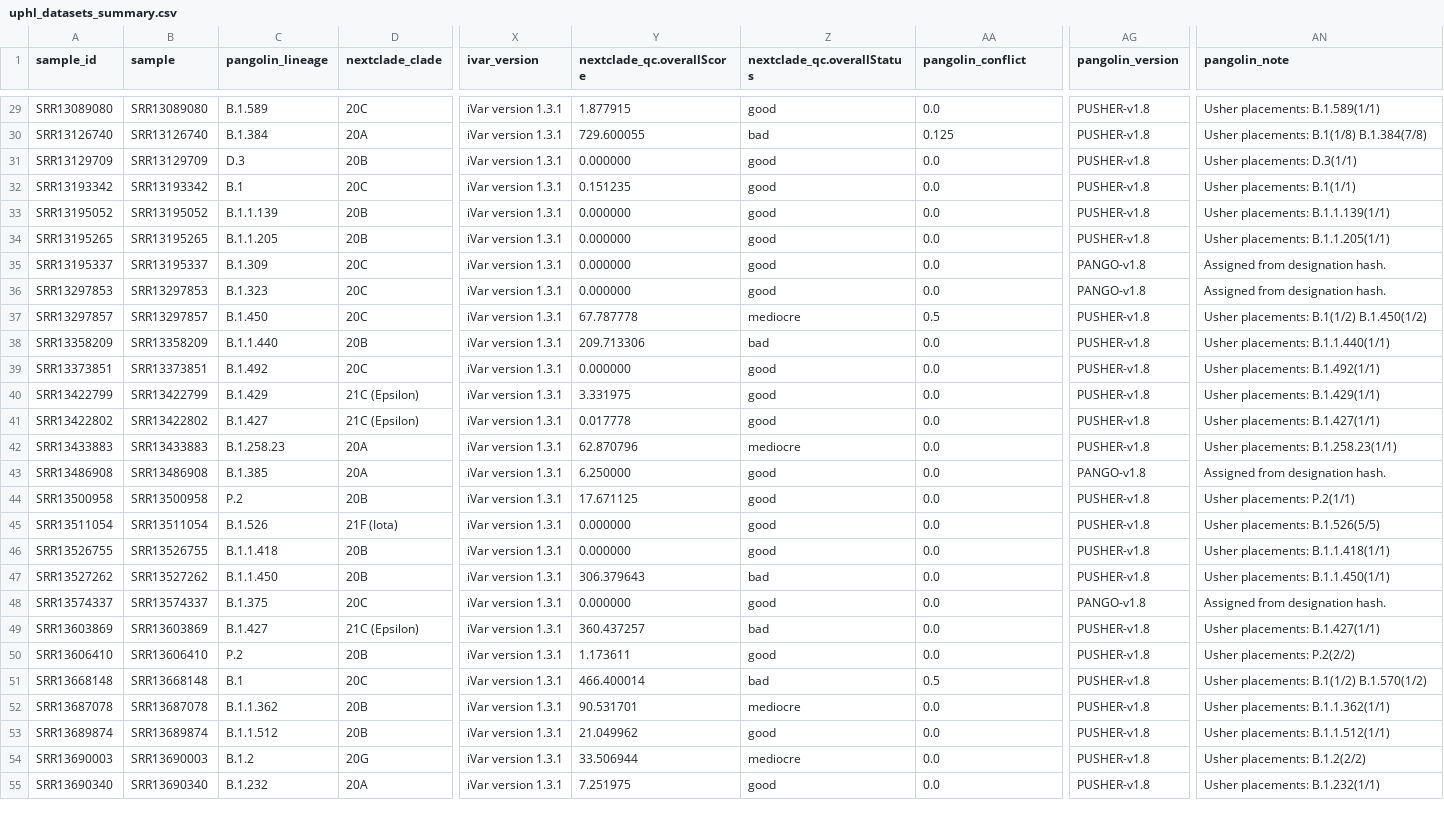
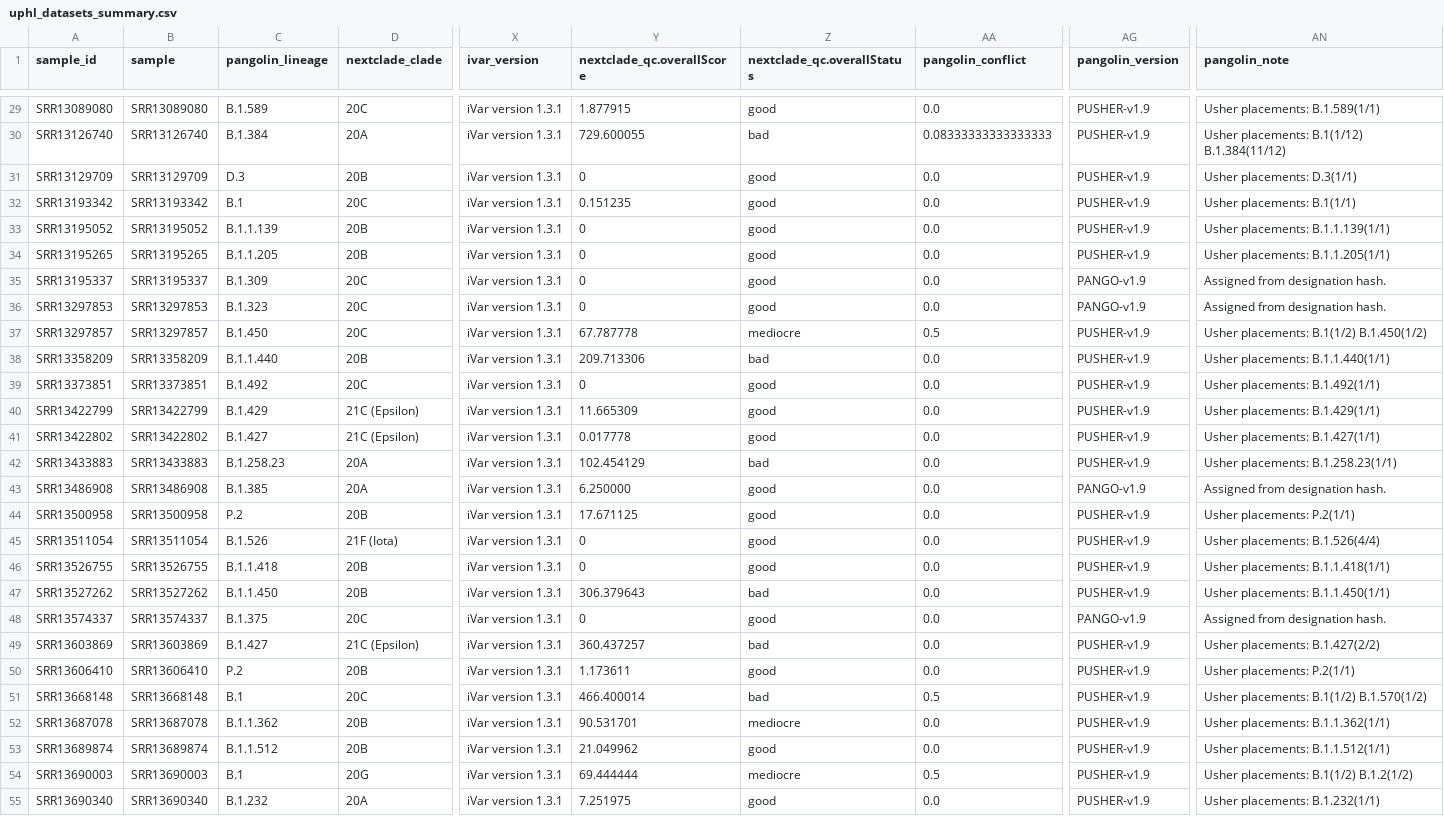
Before and after one commit to UPHL-BioNGS/Cecret, a CSV file: data/uphl_datasets_summary.csv, drawn as a sheet; only a part is shown, gaps mark what is left out; the diff covers the shown part only; the diff names each change by its address in the sheet, - before the commit and + after, or states it on an @@ line.

```diff
--- a/data/uphl_datasets_summary.csv
+++ b/data/uphl_datasets_summary.csv
-AG29:AG34 (pangolin_version): PUSHER-v1.8
+AG29:AG34 (pangolin_version): PUSHER-v1.9
-AA30 (pangolin_conflict): 0.125
+AA30 (pangolin_conflict): 0.08333333333333333
-AN30 (pangolin_note): Usher placements: B.1(1/8) B.1.384(7/8)
+AN30 (pangolin_note): Usher placements: B.1(1/12) B.1.384(11/12)
-Y31 (nextclade_qc.overallScore): 0.000000
+Y31 (nextclade_qc.overallScore): 0
-Y33:Y36 (nextclade_qc.overallScore): 0.000000
+Y33:Y36 (nextclade_qc.overallScore): 0
-AG35:AG36 (pangolin_version): PANGO-v1.8
+AG35:AG36 (pangolin_version): PANGO-v1.9
-AG37:AG42 (pangolin_version): PUSHER-v1.8
+AG37:AG42 (pangolin_version): PUSHER-v1.9
-Y39 (nextclade_qc.overallScore): 0.000000
+Y39 (nextclade_qc.overallScore): 0
-Y40 (nextclade_qc.overallScore): 3.331975
+Y40 (nextclade_qc.overallScore): 11.665309
-Y42 (nextclade_qc.overallScore): 62.870796
+Y42 (nextclade_qc.overallScore): 102.454129
-Z42 (nextclade_qc.overallStatus): mediocre
+Z42 (nextclade_qc.overallStatus): bad
-AG43 (pangolin_version): PANGO-v1.8
+AG43 (pangolin_version): PANGO-v1.9
-AG44:AG47 (pangolin_version): PUSHER-v1.8
+AG44:AG47 (pangolin_version): PUSHER-v1.9
-Y45:Y46 (nextclade_qc.overallScore): 0.000000
+Y45:Y46 (nextclade_qc.overallScore): 0
-AN45 (pangolin_note): Usher placements: B.1.526(5/5)
+AN45 (pangolin_note): Usher placements: B.1.526(4/4)
-Y48 (nextclade_qc.overallScore): 0.000000
+Y48 (nextclade_qc.overallScore): 0
-AG48 (pangolin_version): PANGO-v1.8
+AG48 (pangolin_version): PANGO-v1.9
-AG49:AG55 (pangolin_version): PUSHER-v1.8
+AG49:AG55 (pangolin_version): PUSHER-v1.9
-AN49 (pangolin_note): Usher placements: B.1.427(1/1)
+AN49 (pangolin_note): Usher placements: B.1.427(2/2)
-AN50 (pangolin_note): Usher placements: P.2(2/2)
+AN50 (pangolin_note): Usher placements: P.2(1/1)
-C54 (pangolin_lineage): B.1.2
+C54 (pangolin_lineage): B.1
-Y54 (nextclade_qc.overallScore): 33.506944
+Y54 (nextclade_qc.overallScore): 69.444444
-AA54 (pangolin_conflict): 0.0
+AA54 (pangolin_conflict): 0.5
-AN54 (pangolin_note): Usher placements: B.1.2(2/2)
+AN54 (pangolin_note): Usher placements: B.1(1/2) B.1.2(1/2)
```
Also changed, not shown: 76 edited cells elsewhere in this file, data/default_datasets_summary.csv, data/toggled_datasets_summary.csv.
